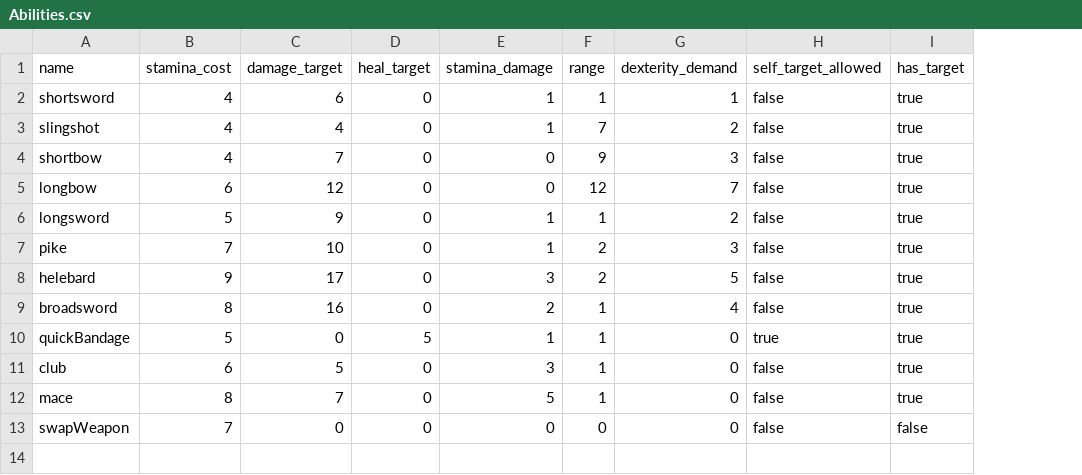
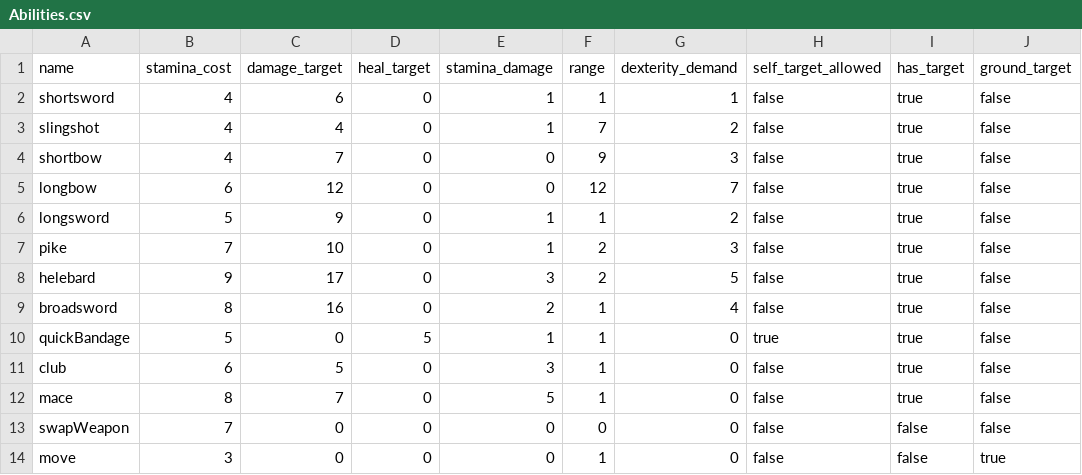
Before and after one commit to moeseven/BattleCrew, a CSV file: BattleCrew/src/resources/Abilities.csv, drawn as a sheet; the diff names each change by its address in the sheet, - before the commit and + after, or states it on an @@ line.

Commit message:
moving on the battlefield

```diff
--- a/BattleCrew/src/resources/Abilities.csv
+++ b/BattleCrew/src/resources/Abilities.csv
+column J (ground_target), rows 2-13: all false
+row 14: move | 3 | 0 | 0 | 0 | 1 | 0 | false | false | true
```
Also changed, not shown: 13 other files.
